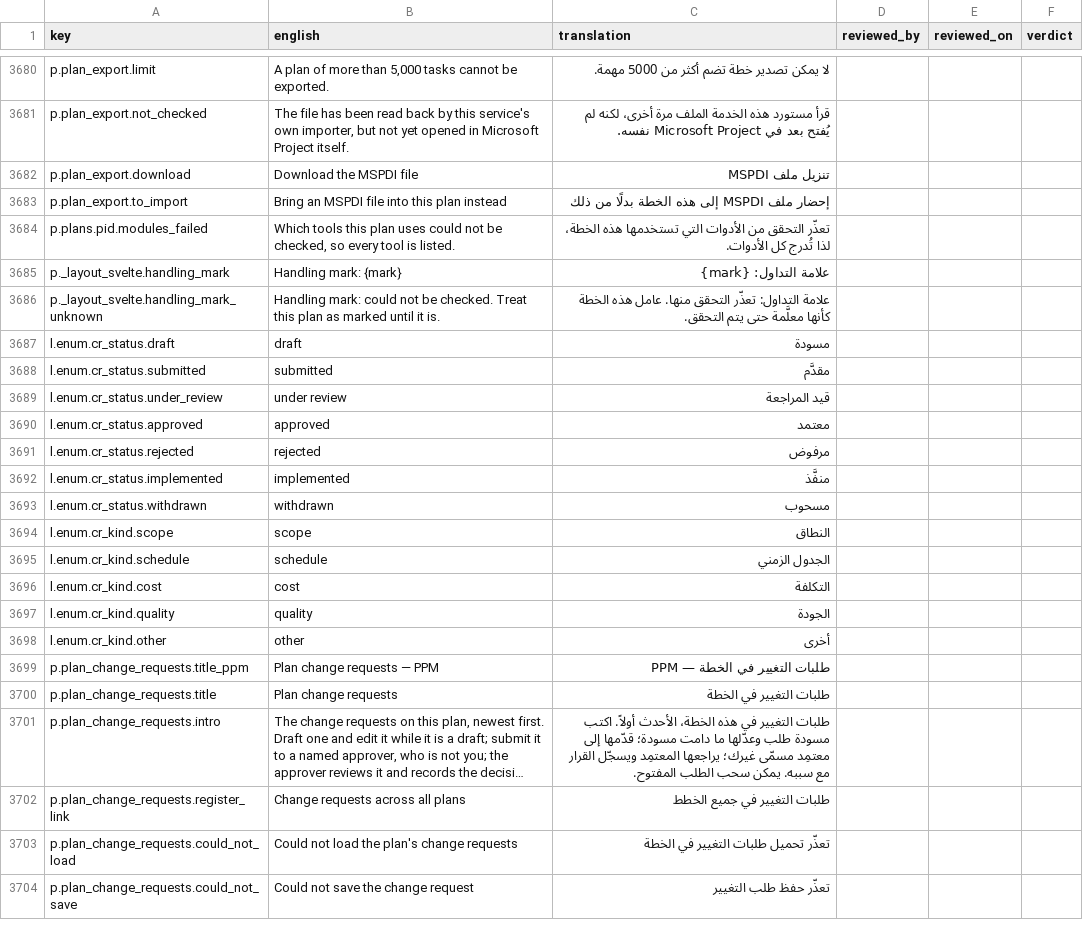
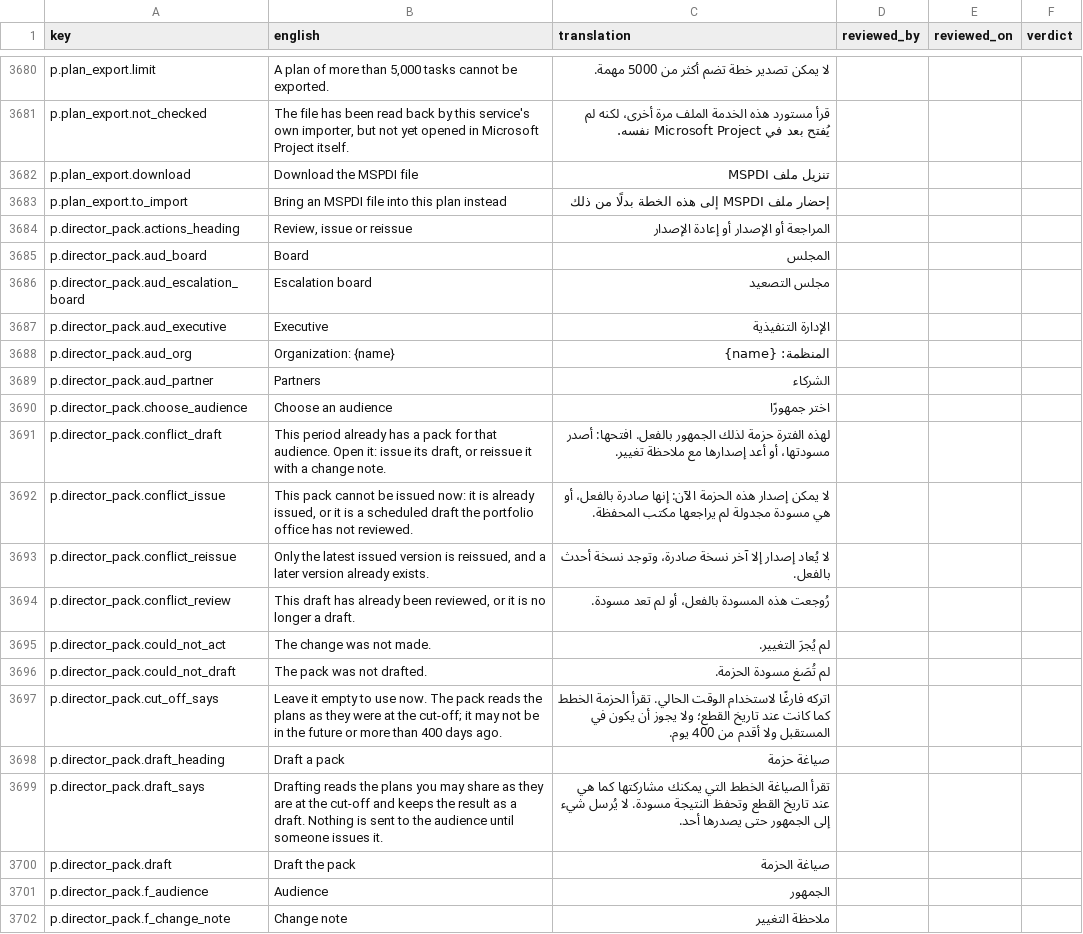
Before and after one commit to project-portfolio-management/project-portfolio-management, a CSV file: governance/translation-reviews/ar-001.csv, drawn as a sheet; only a part is shown, gaps mark what is left out; the shorter side is filled out with more unchanged rows; long unchanged cells end in …; the diff covers the shown part only; the diff names each change by its address in the sheet, - before the commit and + after, or states it on an @@ line.

```diff
--- a/governance/translation-reviews/ar-001.csv
+++ b/governance/translation-reviews/ar-001.csv
+row 3684: p.director_pack.actions_heading | Review, issue or reissue | المراجعة أو الإصدار أو إعادة الإصدار
+row 3685: p.director_pack.aud_board | Board | المجلس
+row 3686: p.director_pack.aud_escalation_board | Escalation board | مجلس التصعيد
+row 3687: p.director_pack.aud_executive | Executive | الإدارة التنفيذية
+row 3688: p.director_pack.aud_org | Organization: {name} | المنظمة: {name}
+row 3689: p.director_pack.aud_partner | Partners | الشركاء
+row 3690: p.director_pack.choose_audience | Choose an audience | اختر جمهورًا
+row 3691: p.director_pack.conflict_draft | This period already has a pack for that audience. Open it: issue its draft, or reissue it with a change note. | لهذه الفترة حزمة لذلك الجمهور بالفعل. افتحها: أصدر مسودتها، أو أعد إصدارها مع ملاحظة تغيير.
+row 3692: p.director_pack.conflict_issue | This pack cannot be issued now: it is already issued, or it is a scheduled draft the portfolio office has not reviewed. | لا يمكن إصدار هذه الحزمة الآن: إنها صادرة بالفعل، أو هي مسودة مجدولة لم يراجعها مكتب المحفظة.
+row 3693: p.director_pack.conflict_reissue | Only the latest issued version is reissued, and a later version already exists. | لا يُعاد إصدار إلا آخر نسخة صادرة، وتوجد نسخة أحدث بالفعل.
+row 3694: p.director_pack.conflict_review | This draft has already been reviewed, or it is no longer a draft. | رُوجعت هذه المسودة بالفعل، أو لم تعد مسودة.
+row 3695: p.director_pack.could_not_act | The change was not made. | لم يُجرَ التغيير.
+row 3696: p.director_pack.could_not_draft | The pack was not drafted. | لم تُصَغ مسودة الحزمة.
+row 3697: p.director_pack.cut_off_says | Leave it empty to use now. The pack reads the plans as they were at the cut-off; it may not be in the future or more than 400 days ago. | اتركه فارغًا لاستخدام الوقت الحالي. تقرأ الحزمة الخطط كما كانت عند تاريخ القطع؛ ولا يجوز أن يكون في المستقبل ولا أقدم من 400 يوم.
+row 3698: p.director_pack.draft_heading | Draft a pack | صياغة حزمة
+row 3699: p.director_pack.draft_says | Drafting reads the plans you may share as they are at the cut-off and keeps the result as a draft. Nothing is sent to the audience until someone issues it. | تقرأ الصياغة الخطط التي يمكنك مشاركتها كما هي عند تاريخ القطع وتحفظ النتيجة مسودة. لا يُرسل شيء إلى الجمهور حتى يصدرها أحد.
+row 3700: p.director_pack.draft | Draft the pack | صياغة الحزمة
+row 3701: p.director_pack.f_audience | Audience | الجمهور
+row 3702: p.director_pack.f_change_note | Change note | ملاحظة التغيير
```
Also changed, not shown: 22 added rows elsewhere in this file, governance/translation-reviews/de-001.csv, governance/translation-reviews/de-de.csv, 28 other files.
